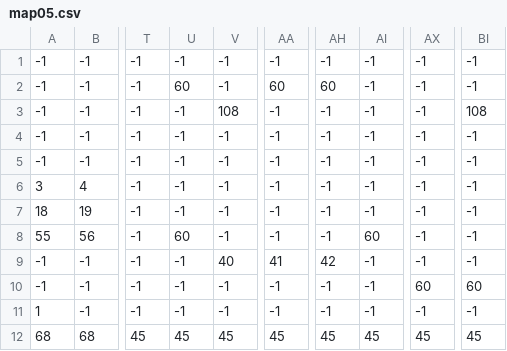
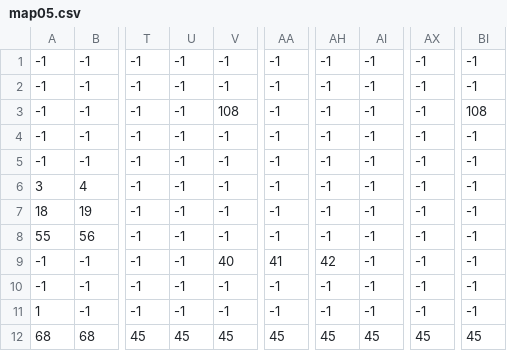
Before and after one commit to PabloCorso/mario-dash, a CSV file: assets/maps/map05.csv, drawn as a sheet; only a part is shown, gaps mark what is left out; the diff names each change by its address in the sheet, - before the commit and + after, or states it on an @@ line.

```diff
--- a/assets/maps/map05.csv
+++ b/assets/maps/map05.csv
-U2: 60
+U2: -1
-AA2: 60
+AA2: -1
-AH2: 60
+AH2: -1
-U8: 60
+U8: -1
-AI8: 60
+AI8: -1
-AX10: 60
+AX10: -1
-BI10: 60
+BI10: -1
```
Also changed, not shown: 8 other files.
